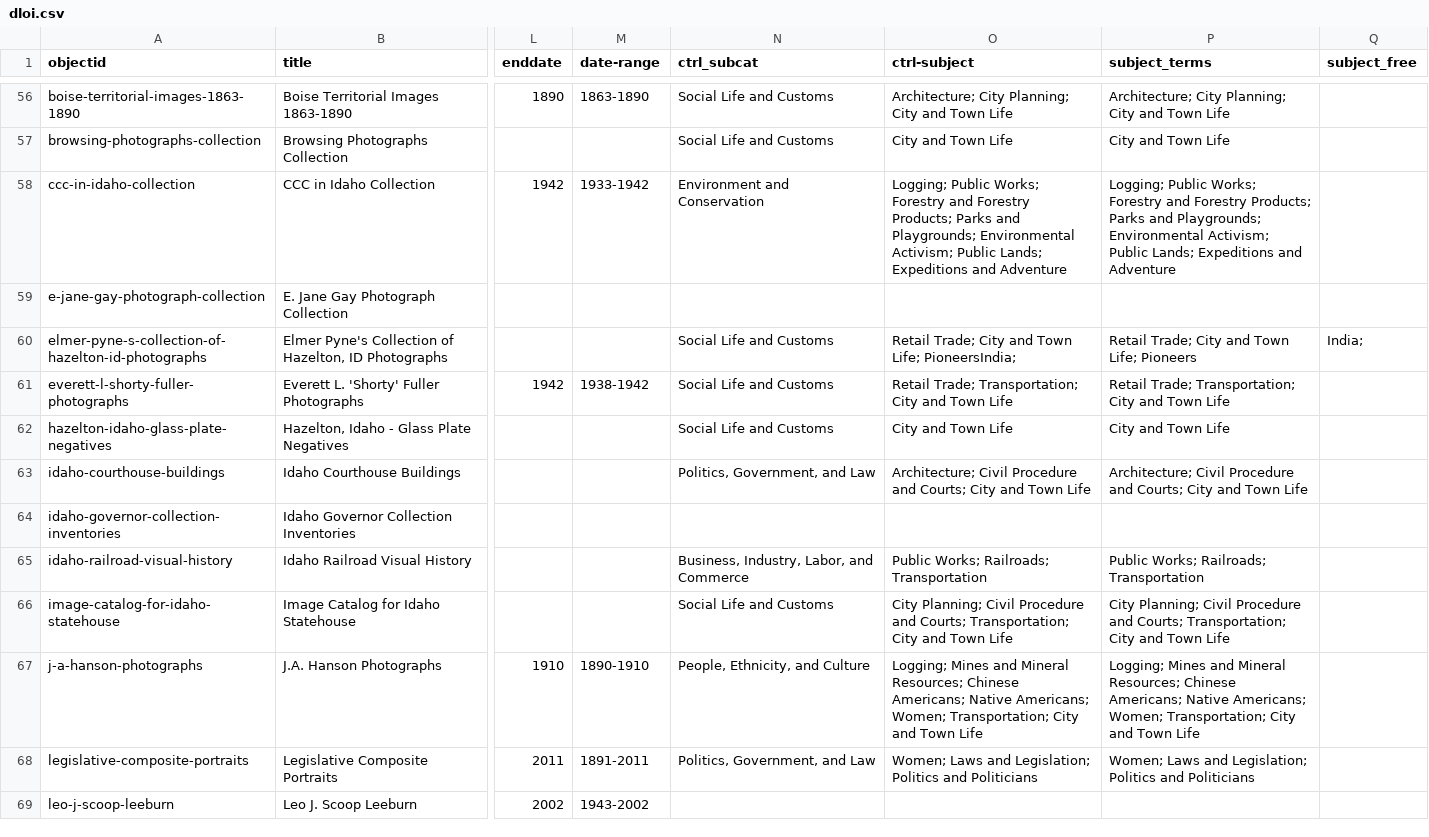
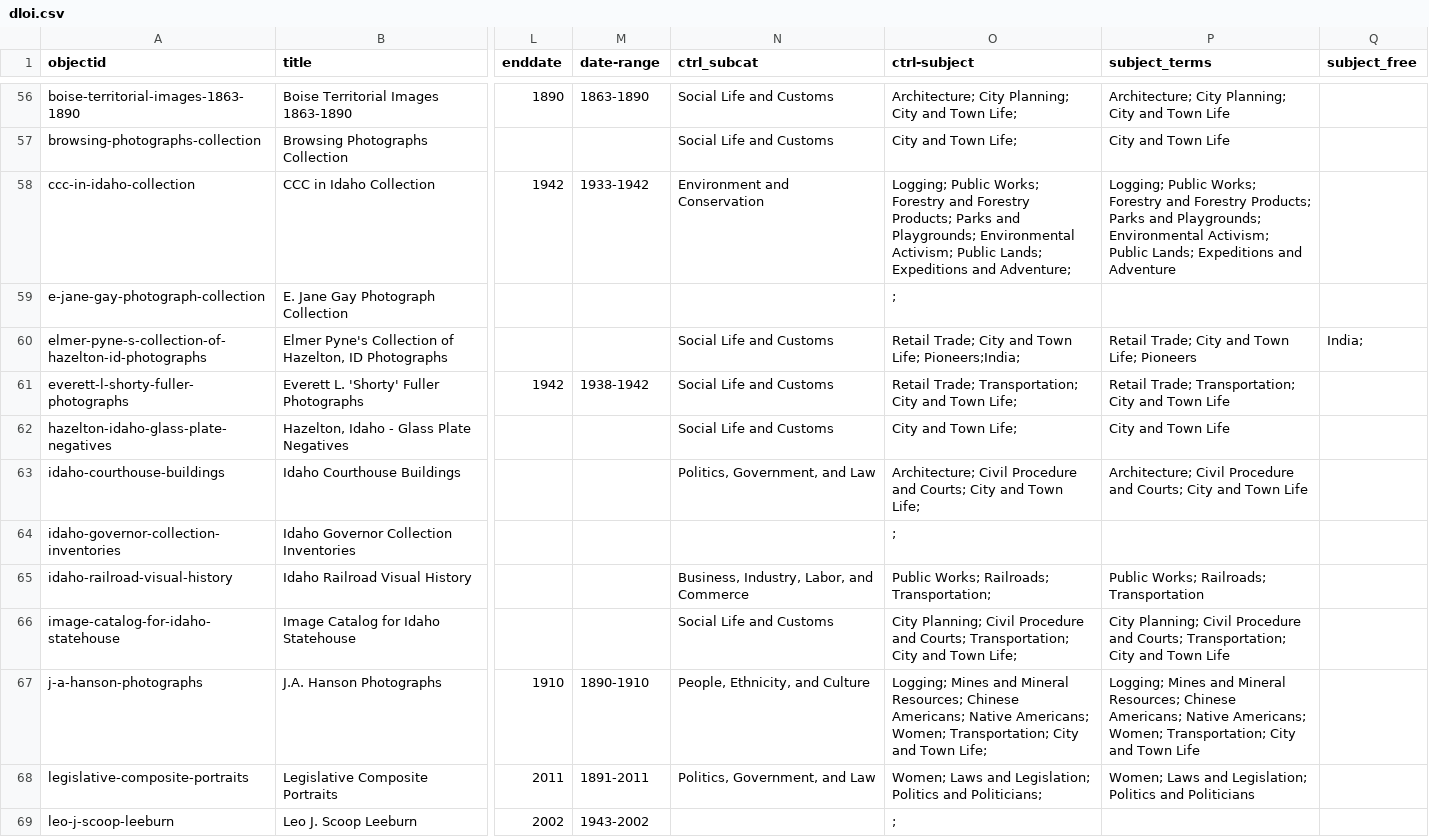
Before and after one commit to uidaholib/dloi-csv, a CSV file: _data/dloi.csv, drawn as a sheet; only a part is shown, gaps mark what is left out; the diff covers the shown part only; the diff names each change by its address in the sheet, - before the commit and + after, or states it on an @@ line.

```diff
--- a/_data/dloi.csv
+++ b/_data/dloi.csv
-O56 (ctrl-subject): …and Town Life
+O56 (ctrl-subject): …and Town Life;
-O57 (ctrl-subject): City and Town Life
+O57 (ctrl-subject): City and Town Life;
-O58 (ctrl-subject): …Expeditions and Adventure
+O58 (ctrl-subject): …Expeditions and Adventure;
-O59 (ctrl-subject): (empty)
+O59 (ctrl-subject): ;
-O60 (ctrl-subject): …Town Life; PioneersIndia;
+O60 (ctrl-subject): …Town Life; Pioneers;India;
-O61 (ctrl-subject): …and Town Life
+O61 (ctrl-subject): …and Town Life;
-O62 (ctrl-subject): City and Town Life
+O62 (ctrl-subject): City and Town Life;
-O63 (ctrl-subject): …and Town Life
+O63 (ctrl-subject): …and Town Life;
-O64 (ctrl-subject): (empty)
+O64 (ctrl-subject): ;
-O65 (ctrl-subject): Public Works; Railroads; Transportation
+O65 (ctrl-subject): Public Works; Railroads; Transportation;
-O66 (ctrl-subject): …and Town Life
+O66 (ctrl-subject): …and Town Life;
-O67 (ctrl-subject): …and Town Life
+O67 (ctrl-subject): …and Town Life;
-O68 (ctrl-subject): …Politics and Politicians
+O68 (ctrl-subject): …Politics and Politicians;
-O69 (ctrl-subject): (empty)
+O69 (ctrl-subject): ;
```
Also changed, not shown: 169 edited cells elsewhere in this file, 1 other file.
